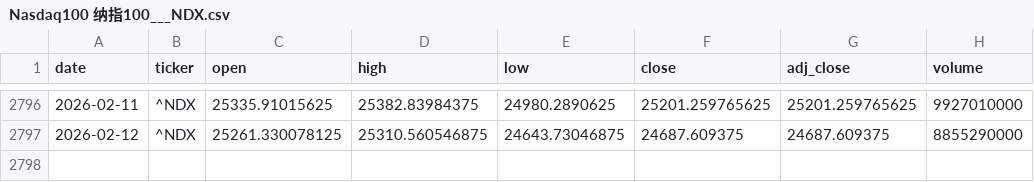
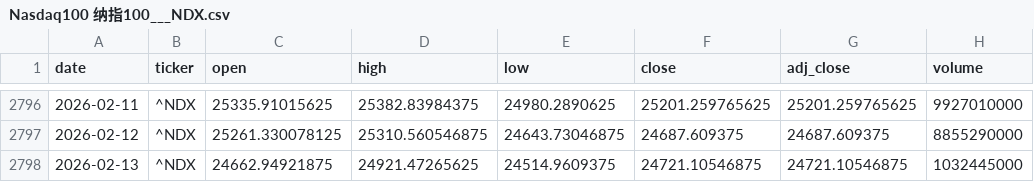
Before and after one commit to zid036116-ship-it/-, a CSV file: docs/market_data/Nasdaq100 纳指100___NDX.csv, drawn as a sheet; only a part is shown, gaps mark what is left out; the diff names each change by its address in the sheet, - before the commit and + after, or states it on an @@ line.

```diff
--- a/docs/market_data/Nasdaq100 纳指100___NDX.csv
+++ b/docs/market_data/Nasdaq100 纳指100___NDX.csv
+row 2798: 2026-02-13 | ^NDX | 24662.94921875 | 24921.47265625 | 24514.9609375 | 24721.10546875 | 24721.10546875 | 1032445000
```
Also changed, not shown: docs/market_data/恒生医疗ETF_华夏__3067.HK.csv, docs/market_data/恒生指数ETF_盈富基金__2800.HK.csv, 7 other files.
